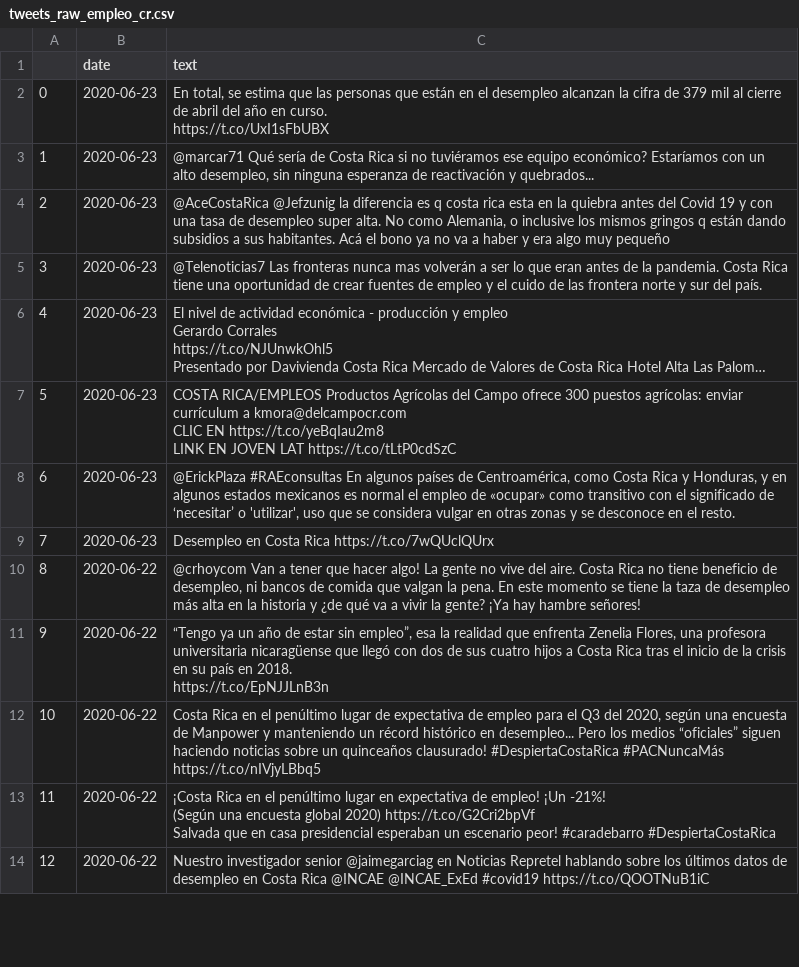
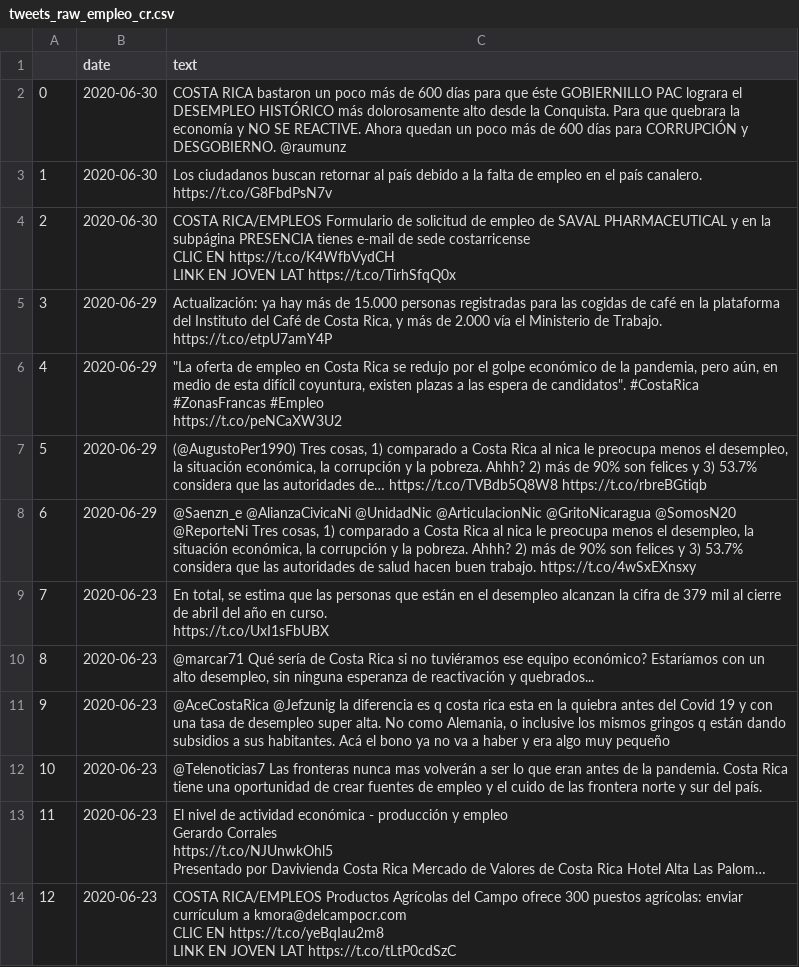
Before and after one commit to andrespdlr/bid_covid_employment_tweets, a CSV file: data_original/tweets_raw_empleo_cr.csv, drawn as a sheet; only a part is shown; the shorter side is filled out with more unchanged rows; long unchanged cells end in …; addresses are those after the commit; ↵ is a line break in a cell; the diff names each change by its address in the sheet, - before the commit and + after, or states it on an @@ line.

```diff
--- a/data_original/tweets_raw_empleo_cr.csv
+++ b/data_original/tweets_raw_empleo_cr.csv
+row 2: 0 | 2020-06-30 | COSTA RICA bastaron un poco más de 600 días para que éste GOBIERNILLO PAC lograra el DESEMPLEO HISTÓRICO más dolorosamente alto desde la Conquista. Para que quebrara la economía y NO SE REACTIVE. Ahora quedan un poco más de 600 días para CORRUPCIÓN y DESGOBIERNO. @raumunz
+row 3: 1 | 2020-06-30 | Los ciudadanos buscan retornar al país debido a la falta de empleo en el país canalero. ↵ https://t.co/G8FbdPsN7v
+row 4: 2 | 2020-06-30 | COSTA RICA/EMPLEOS Formulario de solicitud de empleo de SAVAL PHARMACEUTICAL y en la subpágina PRESENCIA tienes e-mail de sede costarricense ↵ CLIC EN https://t.co/K4WfbVydCH ↵ LINK EN JOVEN LAT https://t.co/TirhSfqQ0x
+row 5: 3 | 2020-06-29 | Actualización: ya hay más de 15.000 personas registradas para las cogidas de café en la plataforma del Instituto del Café de Costa Rica, y más de 2.000 vía el Ministerio de Trabajo. ↵ https://t.co/etpU7amY4P
+row 6: 4 | 2020-06-29 | "La oferta de empleo en Costa Rica se redujo por el golpe económico de la pandemia, pero aún, en medio de esta difícil coyuntura, existen plazas a las espera de candidatos". #CostaRica #ZonasFrancas #Empleo ↵ https://t.co/peNCaXW3U2
+row 7: 5 | 2020-06-29 | (@AugustoPer1990) Tres cosas, 1) comparado a Costa Rica al nica le preocupa menos el desempleo, la situación económica, la corrupción y la pobreza. Ahhh? 2) más de 90% son felices y 3) 53.7% considera que las autoridades de… https://t.co/TVBdb5Q8W8 https://t.co/rbreBGtiqb
+row 8: 6 | 2020-06-29 | @Saenzn_e @AlianzaCivicaNi @UnidadNic @ArticulacionNic @GritoNicaragua @SomosN20 @ReporteNi Tres cosas, 1) comparado a Costa Rica al nica le preocupa menos el desempleo, la situación económica, la corrupción y la pobreza. Ahhh? 2) más de 90% son felices y 3) 53.7% considera que las autoridades de salud hacen buen trabajo. https://t.co/4wSxEXnsxy
@@ column A renumbered from row 9 down @@
```
Also changed, not shown: data_original/tweets_raw_empleo_do.csv, data_original/tweets_raw_empleo_gt.csv, 29 other files.
